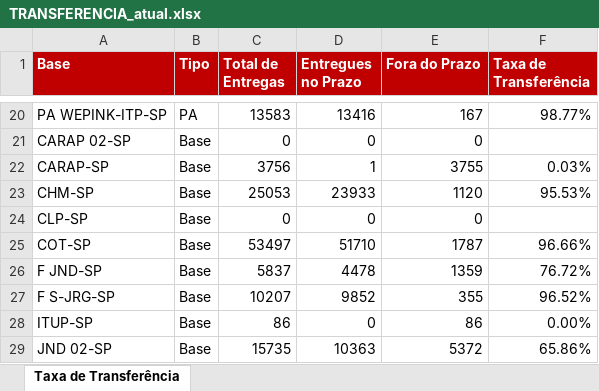
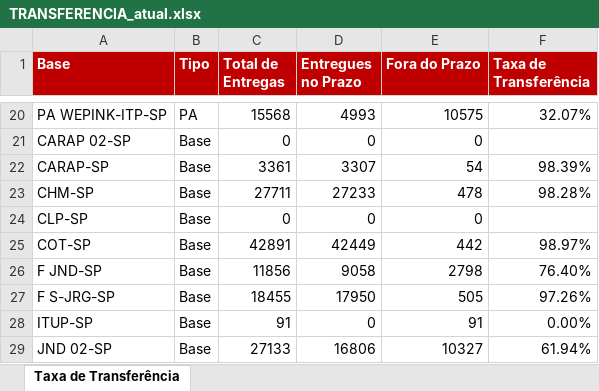
Before and after one commit to guiisilva18-cpu/automacao-pickup-dropoff, an Excel workbook: output/TRANSFERENCIA_atual.xlsx, sheet Taxa de Transferência, drawn as a sheet; only a part is shown, gaps mark what is left out; values as stored, in another font and other column widths than the file's, no borders; the diff covers the shown part only; the diff names each change by its address in the sheet, - before the commit and + after, or states it on an @@ line.

```diff
--- a/output/TRANSFERENCIA_atual.xlsx (sheet Taxa de Transferência)
+++ b/output/TRANSFERENCIA_atual.xlsx (sheet Taxa de Transferência)
-C20 (Total de Entregas): 13583
+C20 (Total de Entregas): 15568
-D20 (Entregues no Prazo): 13416
+D20 (Entregues no Prazo): 4993
-E20 (Fora do Prazo): 167
+E20 (Fora do Prazo): 10575
-F20 (Taxa de Transferência): 98.77%
+F20 (Taxa de Transferência): 32.07%
-C22 (Total de Entregas): 3756
+C22 (Total de Entregas): 3361
-D22 (Entregues no Prazo): 1
+D22 (Entregues no Prazo): 3307
-E22 (Fora do Prazo): 3755
+E22 (Fora do Prazo): 54
-F22 (Taxa de Transferência): 0.03%
+F22 (Taxa de Transferência): 98.39%
-C23 (Total de Entregas): 25053
+C23 (Total de Entregas): 27711
-D23 (Entregues no Prazo): 23933
+D23 (Entregues no Prazo): 27233
-E23 (Fora do Prazo): 1120
+E23 (Fora do Prazo): 478
-F23 (Taxa de Transferência): 95.53%
+F23 (Taxa de Transferência): 98.28%
-C25 (Total de Entregas): 53497
+C25 (Total de Entregas): 42891
-D25 (Entregues no Prazo): 51710
+D25 (Entregues no Prazo): 42449
-E25 (Fora do Prazo): 1787
+E25 (Fora do Prazo): 442
-F25 (Taxa de Transferência): 96.66%
+F25 (Taxa de Transferência): 98.97%
-C26 (Total de Entregas): 5837
+C26 (Total de Entregas): 11856
-D26 (Entregues no Prazo): 4478
+D26 (Entregues no Prazo): 9058
-E26 (Fora do Prazo): 1359
+E26 (Fora do Prazo): 2798
-F26 (Taxa de Transferência): 76.72%
+F26 (Taxa de Transferência): 76.40%
-C27 (Total de Entregas): 10207
+C27 (Total de Entregas): 18455
-D27 (Entregues no Prazo): 9852
+D27 (Entregues no Prazo): 17950
-E27 (Fora do Prazo): 355
+E27 (Fora do Prazo): 505
-F27 (Taxa de Transferência): 96.52%
+F27 (Taxa de Transferência): 97.26%
-C28 (Total de Entregas): 86
+C28 (Total de Entregas): 91
-E28 (Fora do Prazo): 86
+E28 (Fora do Prazo): 91
-C29 (Total de Entregas): 15735
+C29 (Total de Entregas): 27133
-D29 (Entregues no Prazo): 10363
+D29 (Entregues no Prazo): 16806
-E29 (Fora do Prazo): 5372
+E29 (Fora do Prazo): 10327
-F29 (Taxa de Transferência): 65.86%
+F29 (Taxa de Transferência): 61.94%
```
Also changed, not shown: 73 edited cells elsewhere in this sheet.
